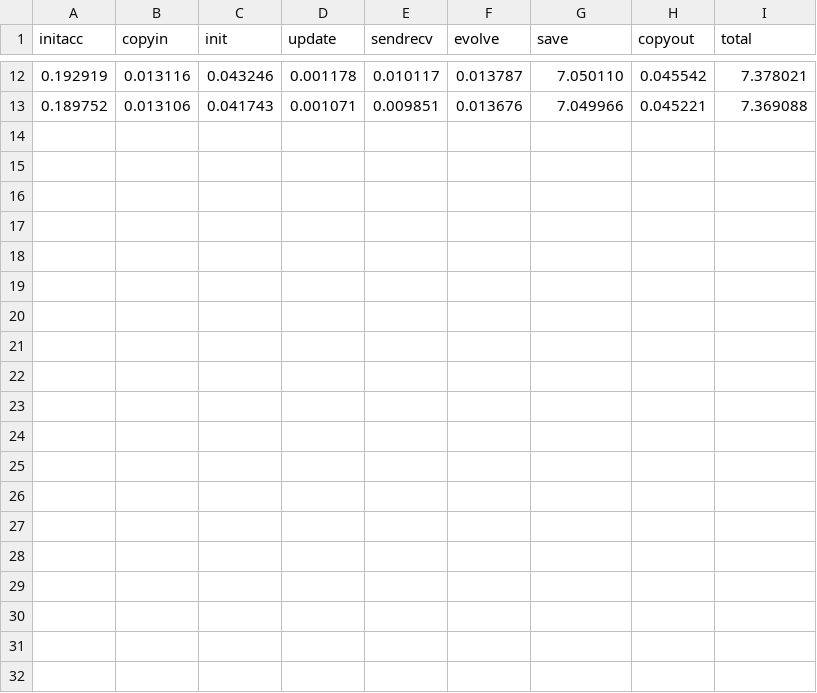
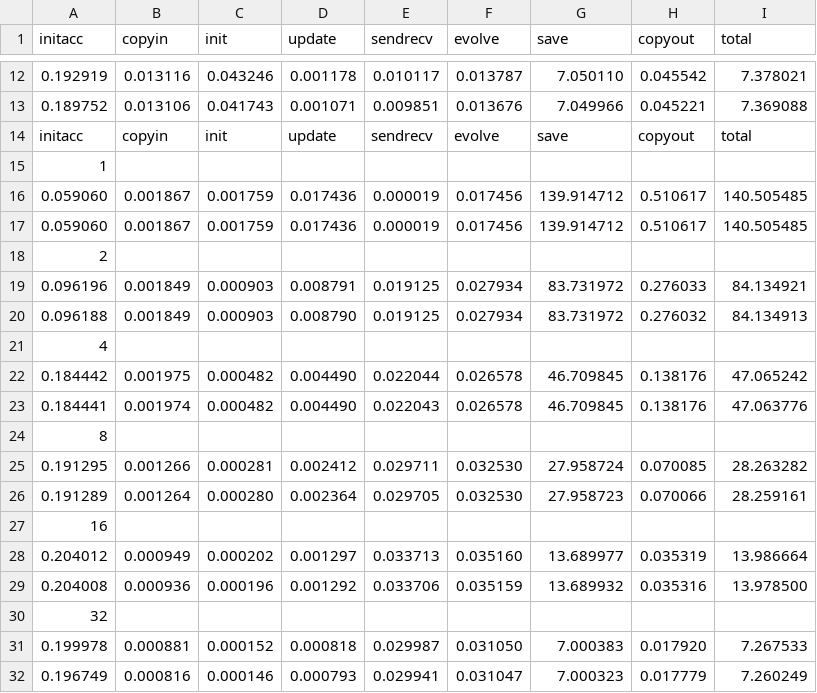
Before and after one commit to DavideRossi1/AdvancedHPC-Project, a CSV file: Jacobi/data/gpu12000.csv, drawn as a sheet; only a part is shown, gaps mark what is left out.

Commit message:
added new data

```diff
--- a/Jacobi/data/gpu12000.csv
+++ b/Jacobi/data/gpu12000.csv
@@ -13 +13,20 @@ initacc;copyin;init;update;sendrecv;evolve;save;copyout;total
 0.189752;0.013106;0.041743;0.001071;0.009851;0.013676;7.049966;0.045221;7.369088
+initacc;copyin;init;update;sendrecv;evolve;save;copyout;total
+1
+0.059060;0.001867;0.001759;0.017436;0.000019;0.017456;139.914712;0.510617;140.505485
+0.059060;0.001867;0.001759;0.017436;0.000019;0.017456;139.914712;0.510617;140.505485
+2
+0.096196;0.001849;0.000903;0.008791;0.019125;0.027934;83.731972;0.276033;84.134921
+0.096188;0.001849;0.000903;0.008790;0.019125;0.027934;83.731972;0.276032;84.134913
+4
+0.184442;0.001975;0.000482;0.004490;0.022044;0.026578;46.709845;0.138176;47.065242
+0.184441;0.001974;0.000482;0.004490;0.022043;0.026578;46.709845;0.138176;47.063776
+8
+0.191295;0.001266;0.000281;0.002412;0.029711;0.032530;27.958724;0.070085;28.263282
+0.191289;0.001264;0.000280;0.002364;0.029705;0.032530;27.958723;0.070066;28.259161
+16
+0.204012;0.000949;0.000202;0.001297;0.033713;0.035160;13.689977;0.035319;13.986664
+0.204008;0.000936;0.000196;0.001292;0.033706;0.035159;13.689932;0.035316;13.978500
+32
+0.199978;0.000881;0.000152;0.000818;0.029987;0.031050;7.000383;0.017920;7.267533
+0.196749;0.000816;0.000146;0.000793;0.029941;0.031047;7.000323;0.017779;7.260249
```
Also changed, not shown: Jacobi/data/gpu1200.csv, Jacobi/data/gpu40000.csv, 4 other files.
